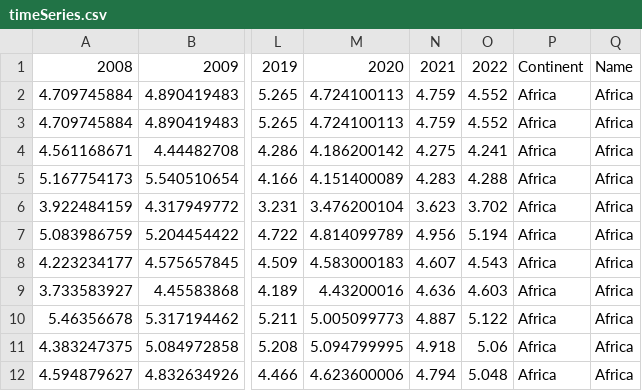
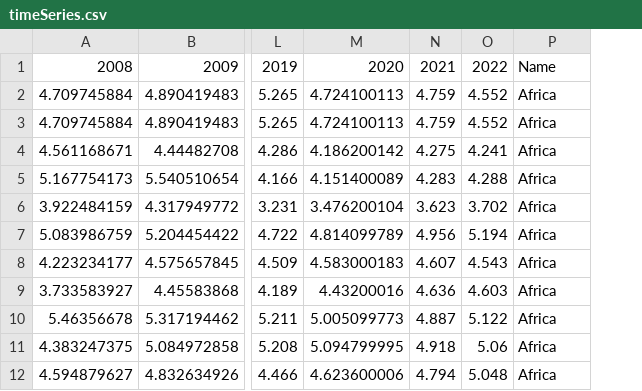
Before and after one commit to zuha1311/WorldHappinessReport, a CSV file: timeSeries.csv, drawn as a sheet; only a part is shown, gaps mark what is left out; the diff names each change by its address in the sheet, - before the commit and + after, or states it on an @@ line.

Commit message:
Add files via upload

```diff
--- a/timeSeries.csv
+++ b/timeSeries.csv
-column Q, rows 1-12: Name | Africa | Africa | Africa | Africa | Africa | Africa | Africa | Africa | Africa | Africa | Africa
-P1: Continent
+P1: Name
```
